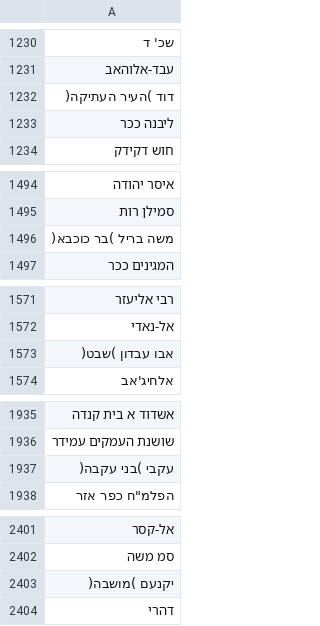
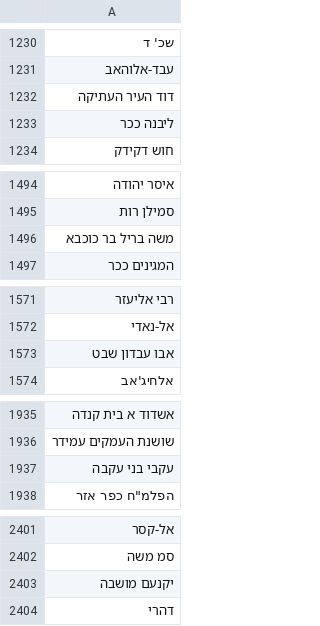
Before and after one commit to alonshoa/signLang_DLProg, a CSV file: text_data/split/test.csv, drawn as a sheet; only a part is shown, gaps mark what is left out; the diff covers the shown part only.

```diff
--- a/text_data/split/test.csv
+++ b/text_data/split/test.csv
@@ -1231,3 +1231,3 @@
 עבד-אלוהאב
-דוד )העיר העתיקה(
+דוד העיר העתיקה
 ליבנה ככר
@@ -1495,3 +1495,3 @@
 סמילן רות
-משה בריל )בר כוכבא(
+משה בריל בר כוכבא
 המגינים ככר
@@ -1572,3 +1572,3 @@
 אל-נאדי
-אבו עבדון )שבט(
+אבו עבדון שבט
 אלחיג'אב
@@ -1936,3 +1936,3 @@
 שושנת העמקים עמידר
-עקבי )בני עקבה(
+עקבי בני עקבה
 "הפלמ""ח כפר אזר"
@@ -2402,3 +2402,3 @@
 סמ משה
-יקנעם )מושבה(
+יקנעם מושבה
 דהרי
```
Also changed, not shown: 35 edited cells elsewhere in this file, text_data/split/train.csv, 6 other files.
